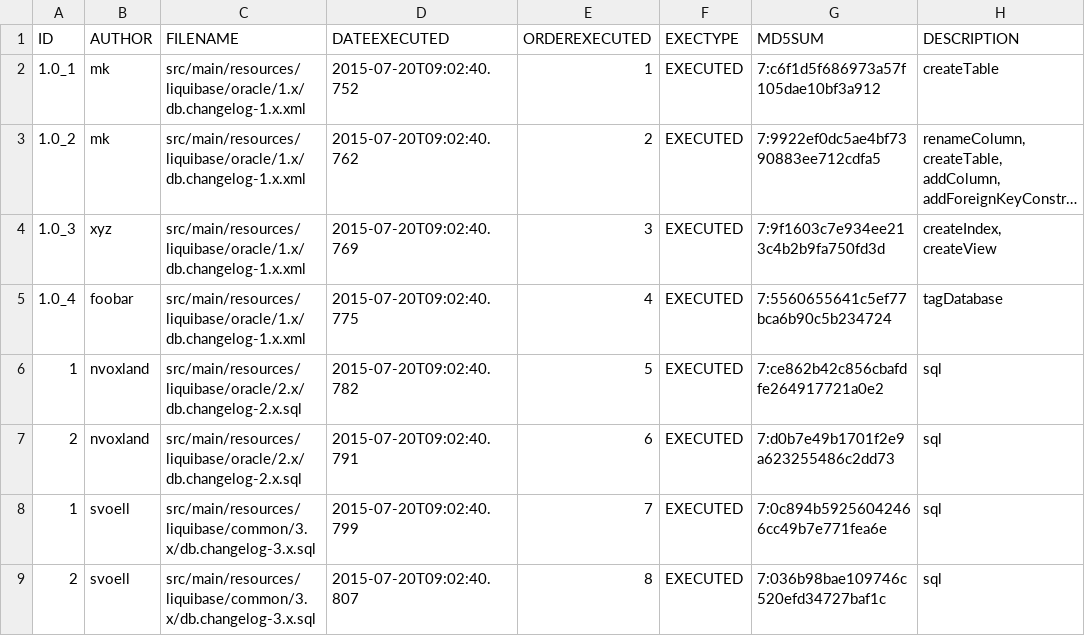
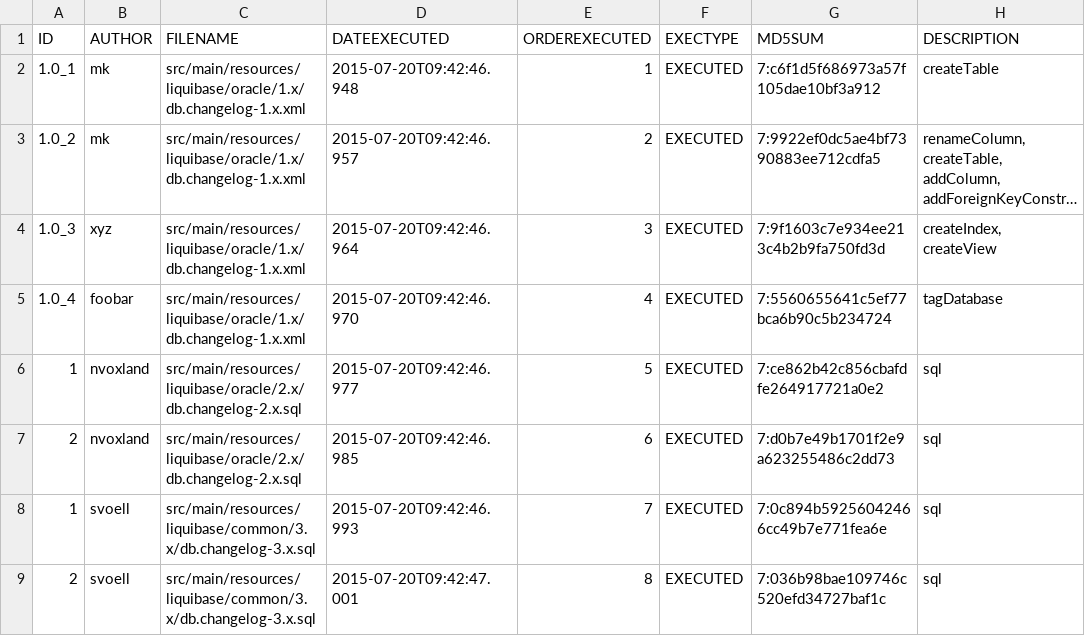
Before and after one commit to svoeller99/liquibase-test, a CSV file: src/main/resources/liquibase/oracle/databasechangelog.csv, drawn as a sheet; only a part is shown; long unchanged cells end in …; the diff names each change by its address in the sheet, - before the commit and + after, or states it on an @@ line.

```diff
--- a/src/main/resources/liquibase/oracle/databasechangelog.csv
+++ b/src/main/resources/liquibase/oracle/databasechangelog.csv
-D2 (DATEEXECUTED): 2015-07-20T09:02:40.752
+D2 (DATEEXECUTED): 2015-07-20T09:42:46.948
-D3 (DATEEXECUTED): 2015-07-20T09:02:40.762
+D3 (DATEEXECUTED): 2015-07-20T09:42:46.957
-D4 (DATEEXECUTED): 2015-07-20T09:02:40.769
+D4 (DATEEXECUTED): 2015-07-20T09:42:46.964
-D5 (DATEEXECUTED): 2015-07-20T09:02:40.775
+D5 (DATEEXECUTED): 2015-07-20T09:42:46.970
-D6 (DATEEXECUTED): 2015-07-20T09:02:40.782
+D6 (DATEEXECUTED): 2015-07-20T09:42:46.977
-D7 (DATEEXECUTED): 2015-07-20T09:02:40.791
+D7 (DATEEXECUTED): 2015-07-20T09:42:46.985
-D8 (DATEEXECUTED): 2015-07-20T09:02:40.799
+D8 (DATEEXECUTED): 2015-07-20T09:42:46.993
-D9 (DATEEXECUTED): 2015-07-20T09:02:40.807
+D9 (DATEEXECUTED): 2015-07-20T09:42:47.001
```
Also changed, not shown: 1 other file.
